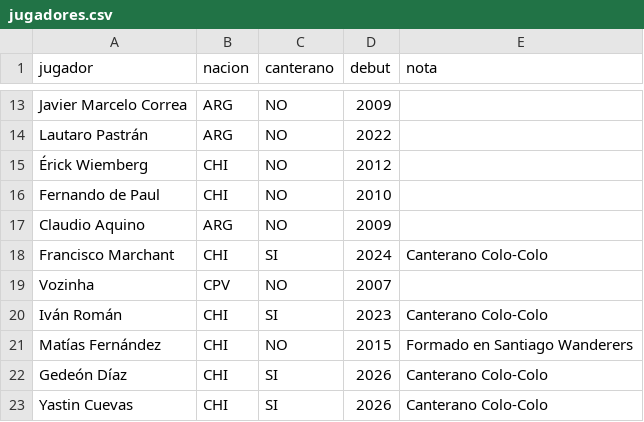
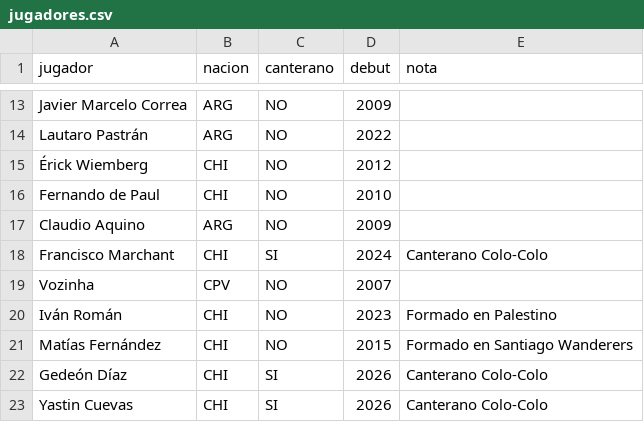
Before and after one commit to xKamo/canteranos-colo-colo, a CSV file: data/jugadores.csv, drawn as a sheet; only a part is shown, gaps mark what is left out.

```diff
--- a/data/jugadores.csv
+++ b/data/jugadores.csv
@@ -19,3 +19,3 @@ Francisco Marchant,CHI,SI,2024,Canterano Colo-Colo
 Vozinha,CPV,NO,2007,
-Iván Román,CHI,SI,2023,Canterano Colo-Colo
+Iván Román,CHI,NO,2023,Formado en Palestino
 Matías Fernández,CHI,NO,2015,Formado en Santiago Wanderers
```
Also changed, not shown: 2 other files.
